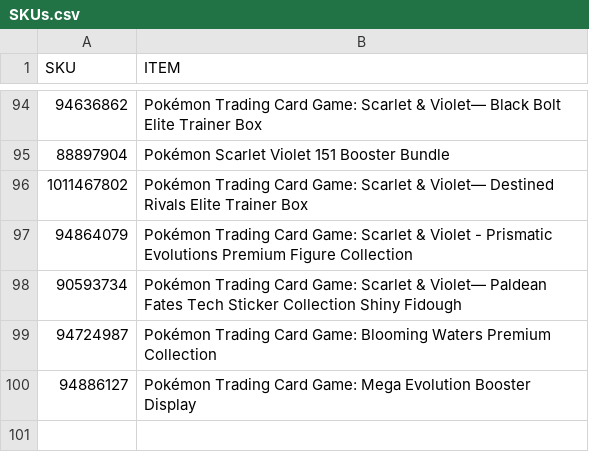
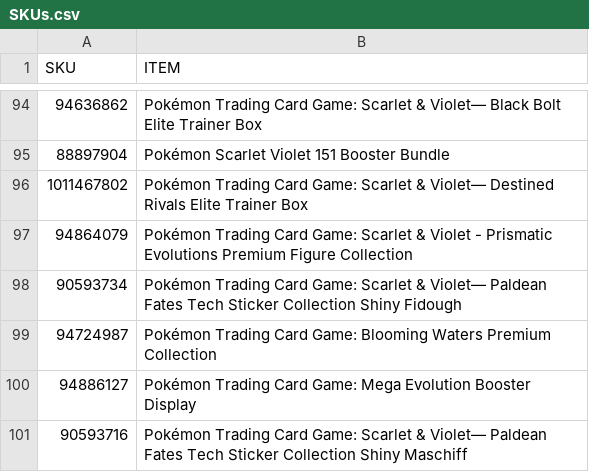
Before and after one commit to shigeosapsycho/multitool, a CSV file: SKUs.csv, drawn as a sheet; only a part is shown, gaps mark what is left out.

Commit message:
Add new SKU for Shiny Maschiff sticker collection

```diff
--- a/SKUs.csv
+++ b/SKUs.csv
@@ -100 +100,2 @@ SKU,ITEM
 94886127,Pokémon Trading Card Game: Mega Evolution Booster Display
+90593716,Pokémon Trading Card Game: Scarlet & Violet— Paldean Fates Tech Sticker Collection Shiny Maschiff
```
